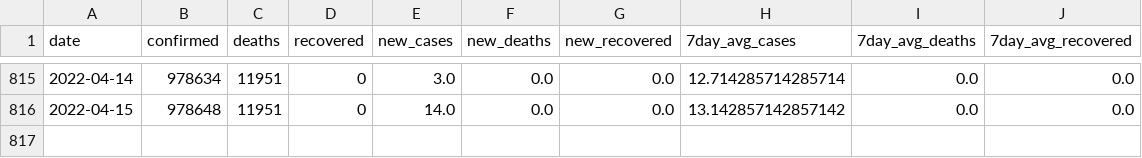
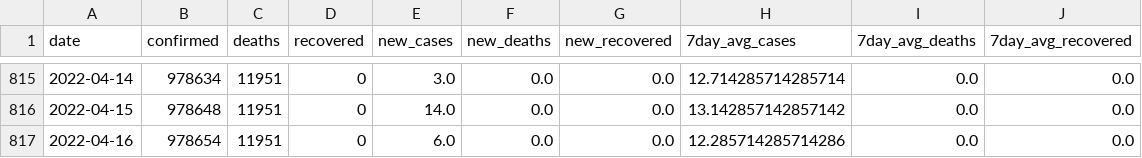
Before and after one commit to rvibek/covid19_nepal, a CSV file: data/nepal_covid19JHU.csv, drawn as a sheet; only a part is shown, gaps mark what is left out; the diff names each change by its address in the sheet, - before the commit and + after, or states it on an @@ line.

```diff
--- a/data/nepal_covid19JHU.csv
+++ b/data/nepal_covid19JHU.csv
+row 817: 2022-04-16 | 978654 | 11951 | 0 | 6.0 | 0.0 | 0.0 | 12.285714285714286 | 0.0 | 0.0
```
Also changed, not shown: 1 other file.
